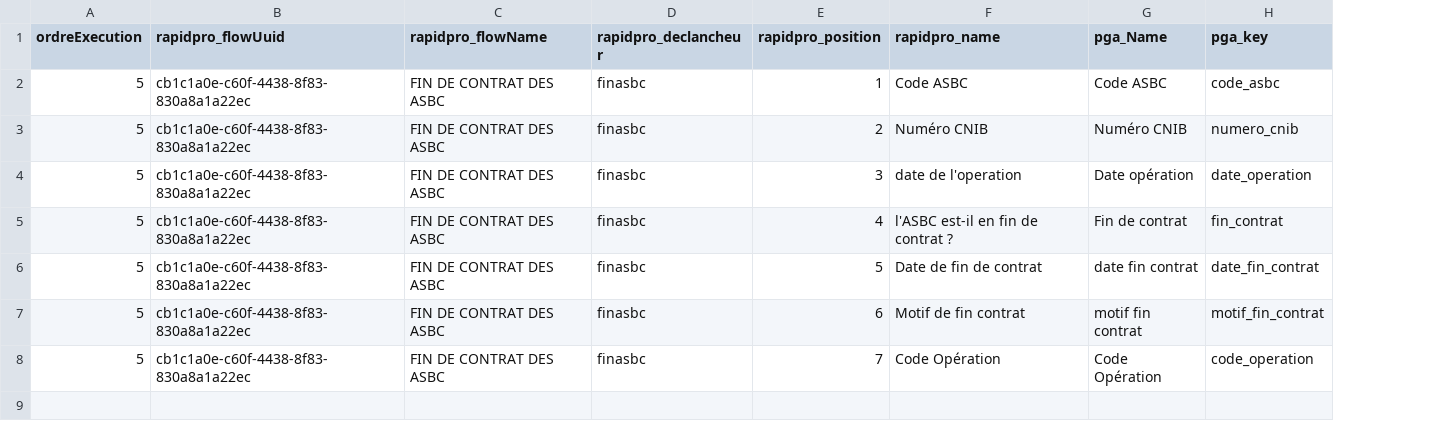
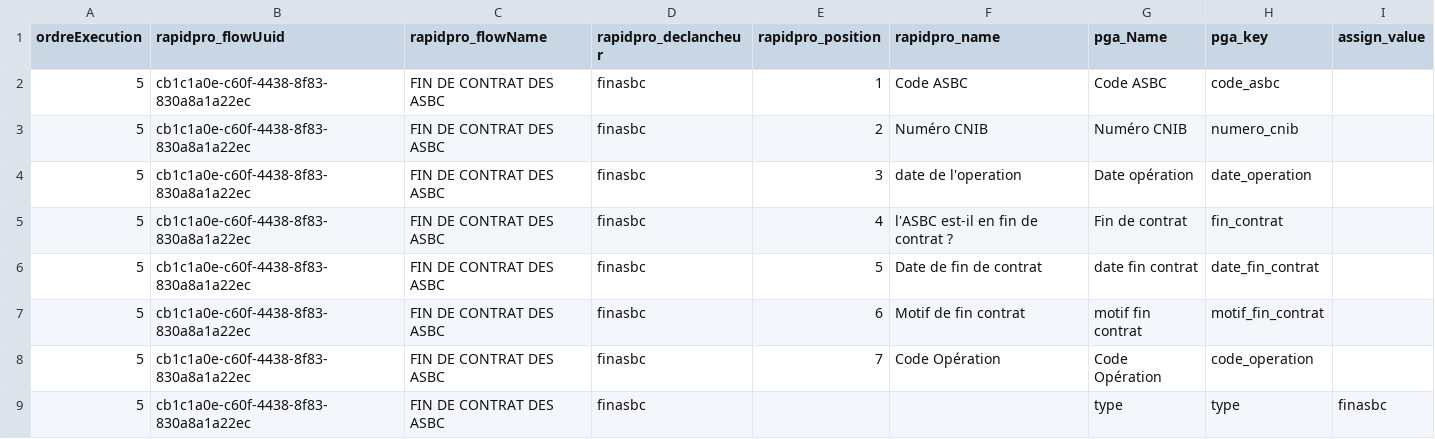
Before and after one commit to cyrillekouassi/ZatoFile, a CSV file: eSanteCom_PGA_FIN.csv, drawn as a sheet; the diff names each change by its address in the sheet, - before the commit and + after, or states it on an @@ line.

Commit message:
Add files via upload

```diff
--- a/eSanteCom_PGA_FIN.csv
+++ b/eSanteCom_PGA_FIN.csv
+column I (assign_value), empty
+row 9: 5 | cb1c1a0e-c60f-4438-8f83-830a8a1a22ec | FIN DE CONTRAT DES ASBC | finasbc |  |  | type | type | finasbc
```
